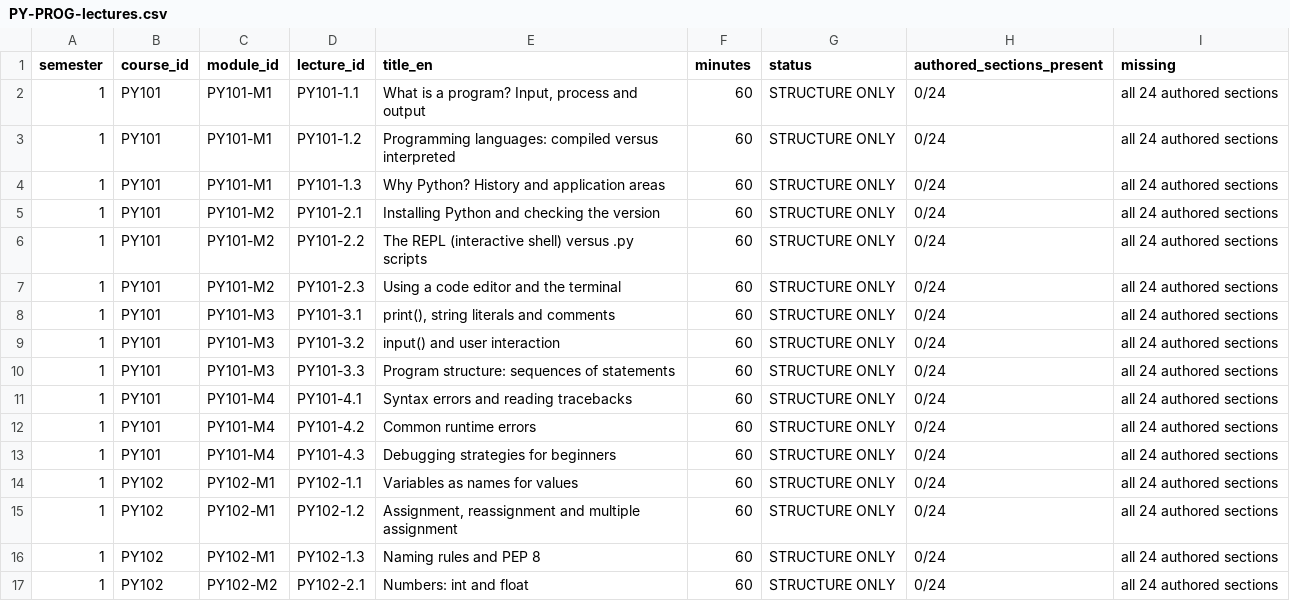
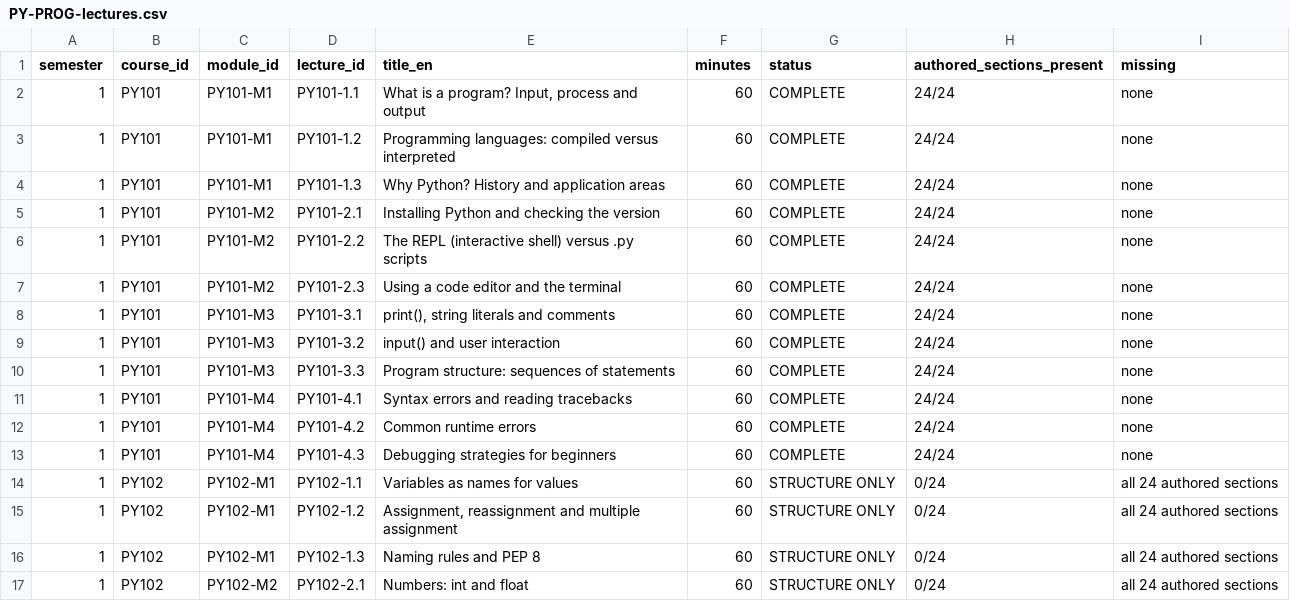
Before and after one commit to benjoprolabs/LangStudyJom, a CSV file: docs/content-audit/programmes/PY-PROG-lectures.csv, drawn as a sheet; only a part is shown.

```diff
--- a/docs/content-audit/programmes/PY-PROG-lectures.csv
+++ b/docs/content-audit/programmes/PY-PROG-lectures.csv
@@ -1,14 +1,14 @@
 semester,course_id,module_id,lecture_id,title_en,minutes,status,authored_sections_present,missing
-1,PY101,PY101-M1,PY101-1.1,"What is a program? Input, process and output",60,STRUCTURE ONLY,0/24,all 24 authored sections
-1,PY101,PY101-M1,PY101-1.2,Programming languages: compiled versus interpreted,60,STRUCTURE ONLY,0/24,all 24 authored sections
-1,PY101,PY101-M1,PY101-1.3,Why Python? History and application areas,60,STRUCTURE ONLY,0/24,all 24 authored sections
-1,PY101,PY101-M2,PY101-2.1,Installing Python and checking the version,60,STRUCTURE ONLY,0/24,all 24 authored sections
-1,PY101,PY101-M2,PY101-2.2,The REPL (interactive shell) versus .py scripts,60,STRUCTURE ONLY,0/24,all 24 authored sections
-1,PY101,PY101-M2,PY101-2.3,Using a code editor and the terminal,60,STRUCTURE ONLY,0/24,all 24 authored sections
-1,PY101,PY101-M3,PY101-3.1,"print(), string literals and comments",60,STRUCTURE ONLY,0/24,all 24 authored sections
-1,PY101,PY101-M3,PY101-3.2,input() and user interaction,60,STRUCTURE ONLY,0/24,all 24 authored sections
-1,PY101,PY101-M3,PY101-3.3,Program structure: sequences of statements,60,STRUCTURE ONLY,0/24,all 24 authored sections
-1,PY101,PY101-M4,PY101-4.1,Syntax errors and reading tracebacks,60,STRUCTURE ONLY,0/24,all 24 authored sections
-1,PY101,PY101-M4,PY101-4.2,Common runtime errors,60,STRUCTURE ONLY,0/24,all 24 authored sections
-1,PY101,PY101-M4,PY101-4.3,Debugging strategies for beginners,60,STRUCTURE ONLY,0/24,all 24 authored sections
+1,PY101,PY101-M1,PY101-1.1,"What is a program? Input, process and output",60,COMPLETE,24/24,none
+1,PY101,PY101-M1,PY101-1.2,Programming languages: compiled versus interpreted,60,COMPLETE,24/24,none
+1,PY101,PY101-M1,PY101-1.3,Why Python? History and application areas,60,COMPLETE,24/24,none
+1,PY101,PY101-M2,PY101-2.1,Installing Python and checking the version,60,COMPLETE,24/24,none
+1,PY101,PY101-M2,PY101-2.2,The REPL (interactive shell) versus .py scripts,60,COMPLETE,24/24,none
+1,PY101,PY101-M2,PY101-2.3,Using a code editor and the terminal,60,COMPLETE,24/24,none
+1,PY101,PY101-M3,PY101-3.1,"print(), string literals and comments",60,COMPLETE,24/24,none
+1,PY101,PY101-M3,PY101-3.2,input() and user interaction,60,COMPLETE,24/24,none
+1,PY101,PY101-M3,PY101-3.3,Program structure: sequences of statements,60,COMPLETE,24/24,none
+1,PY101,PY101-M4,PY101-4.1,Syntax errors and reading tracebacks,60,COMPLETE,24/24,none
+1,PY101,PY101-M4,PY101-4.2,Common runtime errors,60,COMPLETE,24/24,none
+1,PY101,PY101-M4,PY101-4.3,Debugging strategies for beginners,60,COMPLETE,24/24,none
 1,PY102,PY102-M1,PY102-1.1,Variables as names for values,60,STRUCTURE ONLY,0/24,all 24 authored sections
```
Also changed, not shown: docs/content-audit/lectures.csv, docs/content-audit/module-content.csv, 26 other files.
